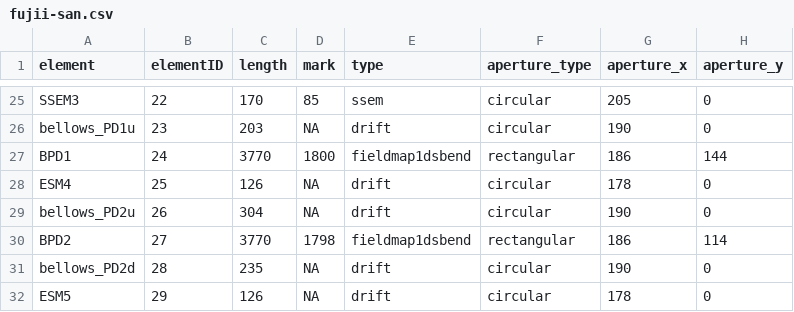
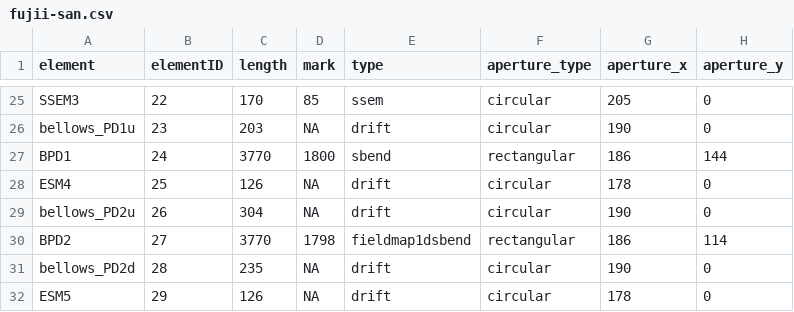
Before and after one commit to CharlieNaseby/T2K-Neutrino-Beamline, a CSV file: fujii-san.csv, drawn as a sheet; only a part is shown, gaps mark what is left out; the diff names each change by its address in the sheet, - before the commit and + after, or states it on an @@ line.

```diff
--- a/fujii-san.csv
+++ b/fujii-san.csv
-E27 (type): fieldmap1dsbend
+E27 (type): sbend
```
Also changed, not shown: 7 other files.
